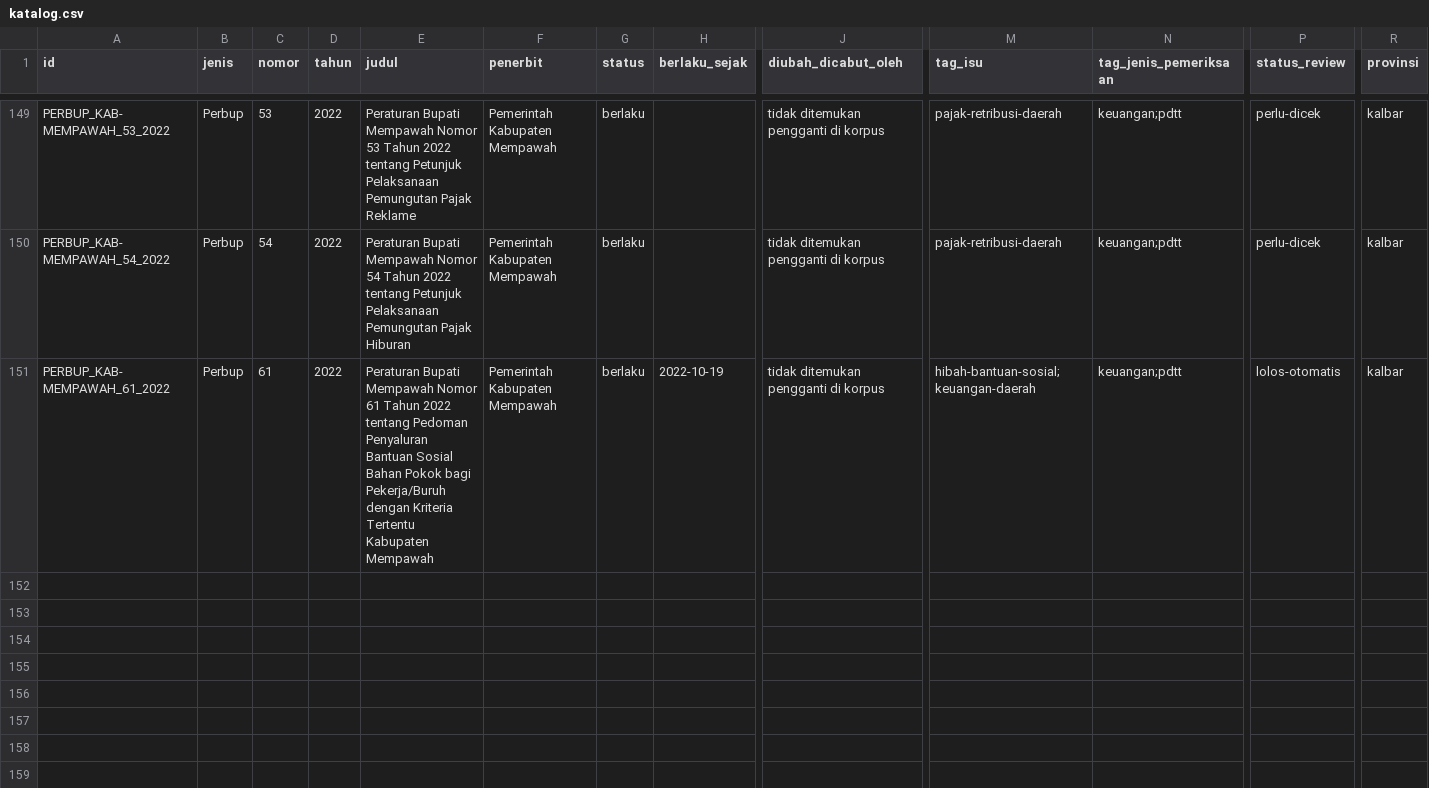
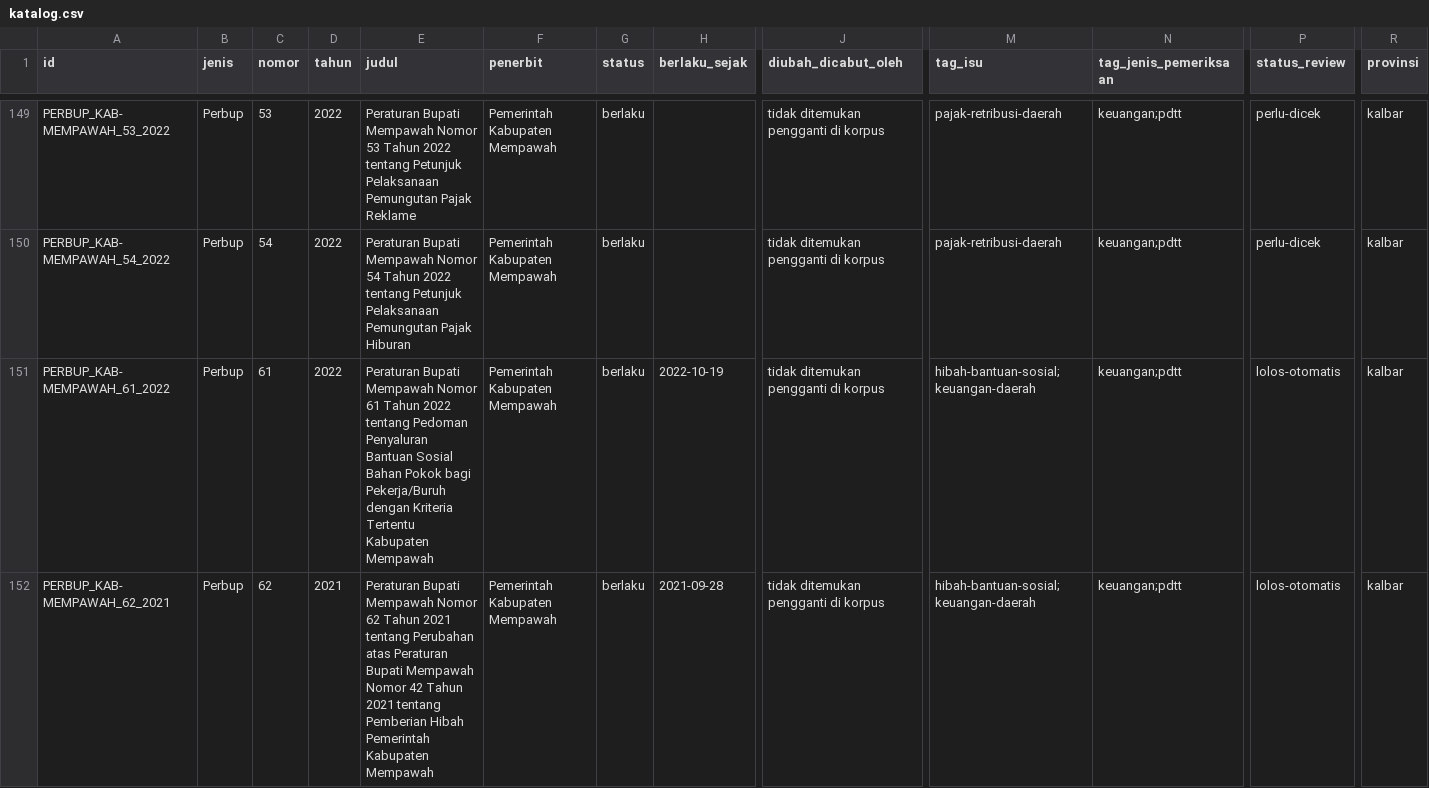
Before and after one commit to primaditra/korpus-daerah, a CSV file: katalog.csv, drawn as a sheet; only a part is shown, gaps mark what is left out; rows hold the shown columns only; the diff names each change by its address in the sheet, - before the commit and + after, or states it on an @@ line.

```diff
--- a/katalog.csv
+++ b/katalog.csv
+row 152: PERBUP_KAB-MEMPAWAH_62_2021 | Perbup | 62 | 2021 | Peraturan Bupati Mempawah Nomor 62 Tahun 2021 tentang Perubahan atas Peraturan Bupati Mempawah Nomor 42 Tahun 2021 tentang Pemberian Hibah Pemerintah Kabupaten Mempawah | Pemerintah Kabupaten Mempawah | berlaku | 2021-09-28 | tidak ditemukan pengganti di korpus | hibah-bantuan-sosial;keuangan-daerah | keuangan;pdtt | lolos-otomatis | kalbar
```
Also changed, not shown: 1 other file.
